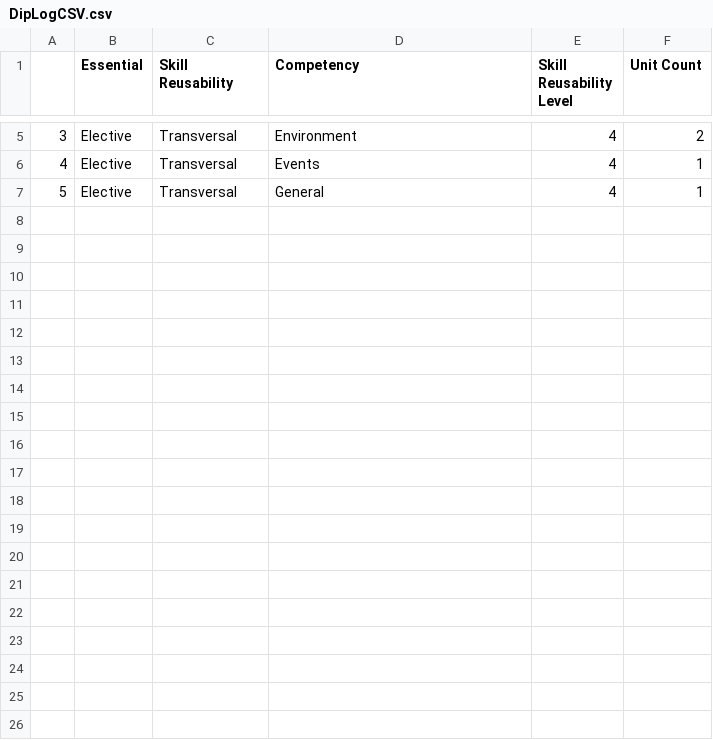
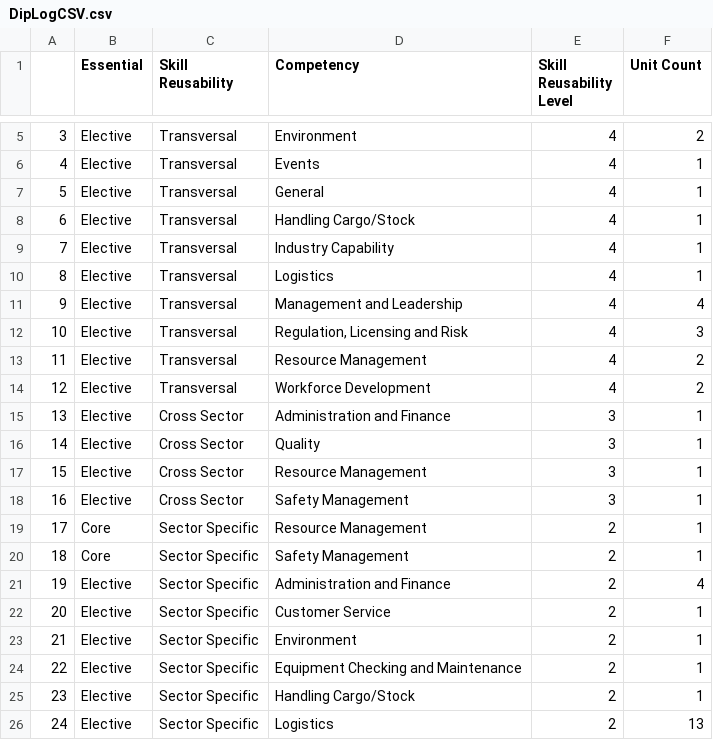
Before and after one commit to dangermonger/diplogprofile, a CSV file: DipLogCSV.csv, drawn as a sheet; only a part is shown, gaps mark what is left out; the diff covers the shown part only.

Commit message:
Add files via upload

```diff
--- a/DipLogCSV.csv
+++ b/DipLogCSV.csv
@@ -7 +7,20 @@
 5,Elective,Transversal,General,4,1
+6,Elective,Transversal,Handling Cargo/Stock,4,1
+7,Elective,Transversal,Industry Capability,4,1
+8,Elective,Transversal,Logistics,4,1
+9,Elective,Transversal,Management and Leadership,4,4
+10,Elective,Transversal,"Regulation, Licensing and Risk",4,3
+11,Elective,Transversal,Resource Management,4,2
+12,Elective,Transversal,Workforce Development,4,2
+13,Elective,Cross Sector,Administration and Finance,3,1
+14,Elective,Cross Sector,Quality,3,1
+15,Elective,Cross Sector,Resource Management,3,1
+16,Elective,Cross Sector,Safety Management,3,1
+17,Core,Sector Specific,Resource Management,2,1
+18,Core,Sector Specific,Safety Management,2,1
+19,Elective,Sector Specific,Administration and Finance,2,4
+20,Elective,Sector Specific,Customer Service,2,1
+21,Elective,Sector Specific,Environment,2,1
+22,Elective,Sector Specific,Equipment Checking and Maintenance,2,1
+23,Elective,Sector Specific,Handling Cargo/Stock,2,1
+24,Elective,Sector Specific,Logistics,2,13
```
Also changed, not shown: 9 added rows elsewhere in this file.
